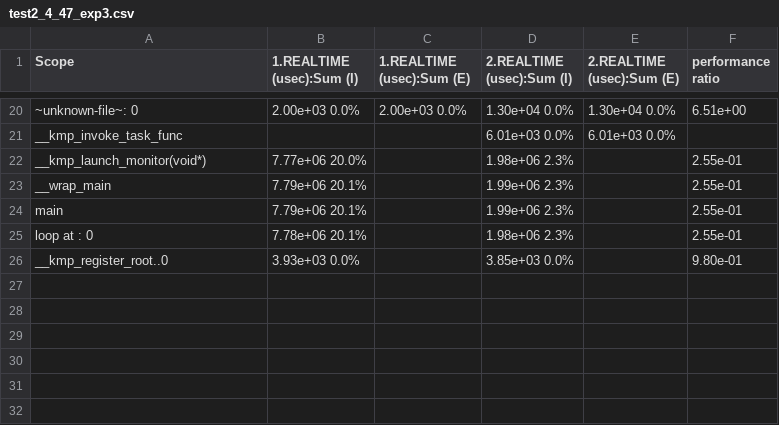
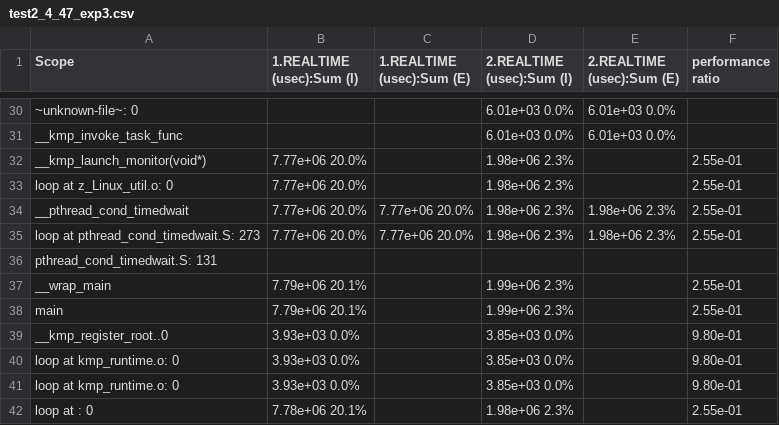
Before and after one commit to hashimSharif/HPC_Specialization, a CSV file: openMP_exp/results/test2_4_47_exp3.csv, drawn as a sheet; only a part is shown, gaps mark what is left out; the diff covers the shown part only.

```diff
--- a/openMP_exp/results/test2_4_47_exp3.csv
+++ b/openMP_exp/results/test2_4_47_exp3.csv
@@ -20,7 +30,13 @@
-"~unknown-file~: 0",2.00e+03  0.0%,2.00e+03  0.0%,1.30e+04  0.0%,1.30e+04  0.0%,6.51e+00
+"~unknown-file~: 0",,,6.01e+03  0.0%,6.01e+03  0.0%,
 "__kmp_invoke_task_func",,,6.01e+03  0.0%,6.01e+03  0.0%,
 "__kmp_launch_monitor(void*)",7.77e+06 20.0%,,1.98e+06  2.3%,,2.55e-01
+"loop at z_Linux_util.o: 0",7.77e+06 20.0%,,1.98e+06  2.3%,,2.55e-01
+"__pthread_cond_timedwait",7.77e+06 20.0%,7.77e+06 20.0%,1.98e+06  2.3%,1.98e+06  2.3%,2.55e-01
+"loop at pthread_cond_timedwait.S: 273",7.77e+06 20.0%,7.77e+06 20.0%,1.98e+06  2.3%,1.98e+06  2.3%,2.55e-01
+"pthread_cond_timedwait.S: 131",,,,,
 "__wrap_main",7.79e+06 20.1%,,1.99e+06  2.3%,,2.55e-01
 "main",7.79e+06 20.1%,,1.99e+06  2.3%,,2.55e-01
+"__kmp_register_root..0",3.93e+03  0.0%,,3.85e+03  0.0%,,9.80e-01
+"loop at kmp_runtime.o: 0",3.93e+03  0.0%,,3.85e+03  0.0%,,9.80e-01
+"loop at kmp_runtime.o: 0",3.93e+03  0.0%,,3.85e+03  0.0%,,9.80e-01
 "loop at : 0",7.78e+06 20.1%,,1.98e+06  2.3%,,2.55e-01
-"__kmp_register_root..0",3.93e+03  0.0%,,3.85e+03  0.0%,,9.80e-01
```
Also changed, not shown: 15 added rows, 5 removed rows, 2 moved rows and 16 edited cells elsewhere in this file, openMP_exp/results/test2_4_47_exp2.csv, openMP_exp/results/test9_4_47_exp1.csv, 3 other files.
